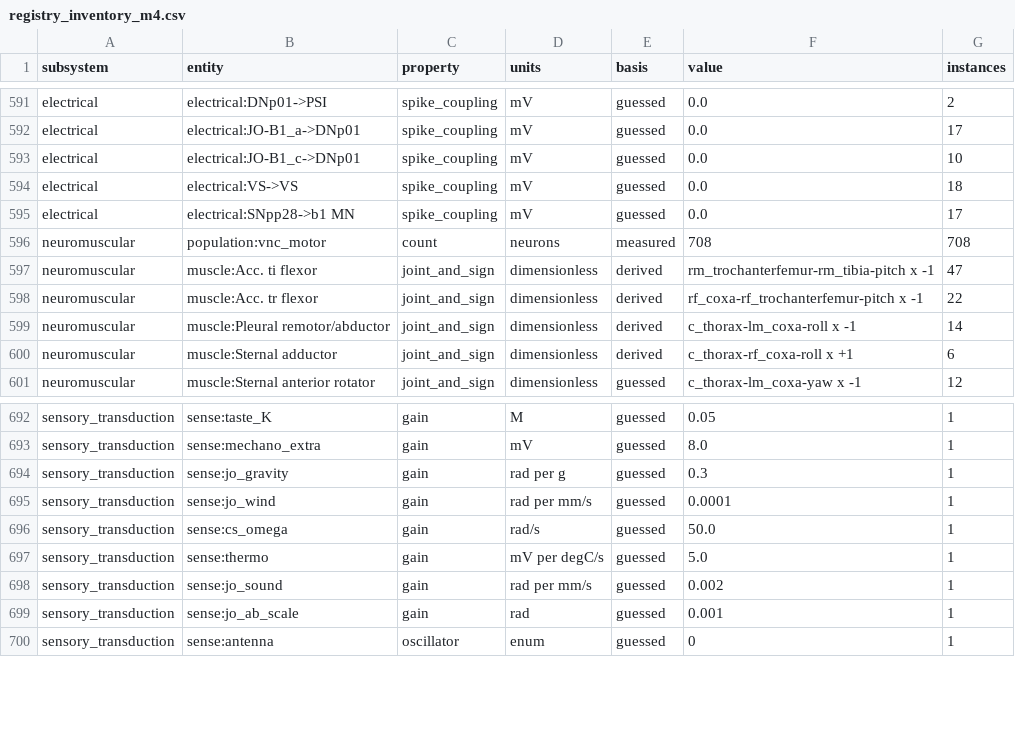
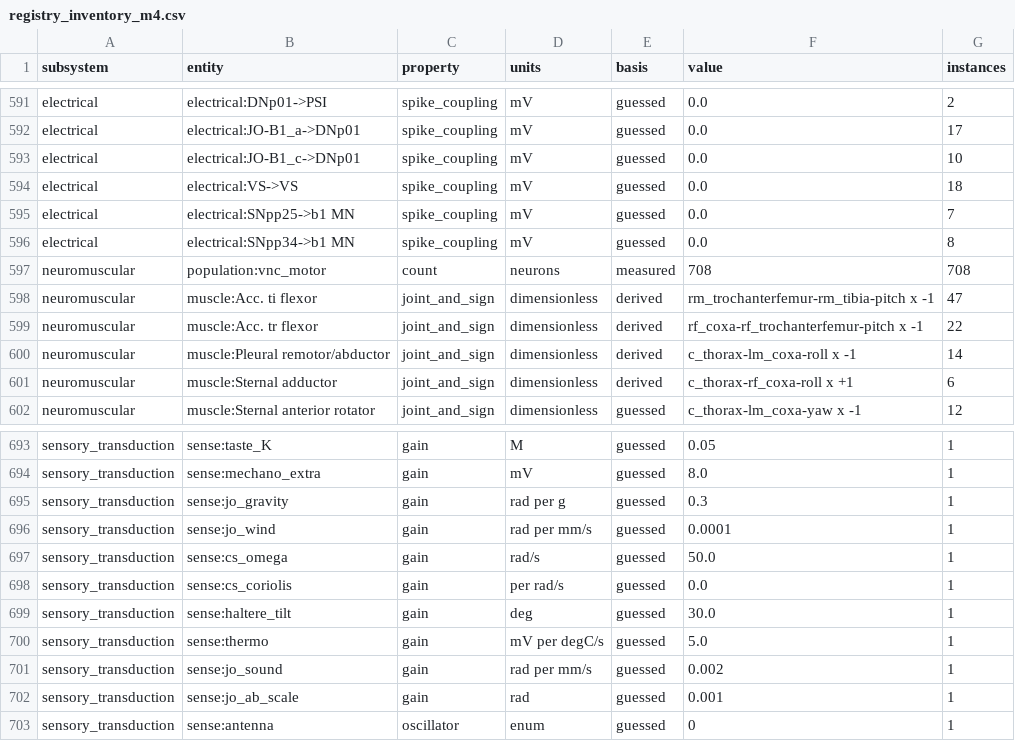
Before and after one commit to bengreff/fly-emulation, a CSV file: data/model/registry_inventory_m4.csv, drawn as a sheet; only a part is shown, gaps mark what is left out.

```diff
--- a/data/model/registry_inventory_m4.csv
+++ b/data/model/registry_inventory_m4.csv
@@ -594,3 +594,4 @@ electrical,electrical:JO-B1_c->DNp01,spike_coupling,mV,guessed,0.0,10
 electrical,electrical:VS->VS,spike_coupling,mV,guessed,0.0,18
-electrical,electrical:SNpp28->b1 MN,spike_coupling,mV,guessed,0.0,17
+electrical,electrical:SNpp25->b1 MN,spike_coupling,mV,guessed,0.0,7
+electrical,electrical:SNpp34->b1 MN,spike_coupling,mV,guessed,0.0,8
 neuromuscular,population:vnc_motor,count,neurons,measured,708,708
@@ -696,2 +697,4 @@ sensory_transduction,sense:jo_wind,gain,rad per mm/s,guessed,0.0001,1
 sensory_transduction,sense:cs_omega,gain,rad/s,guessed,50.0,1
+sensory_transduction,sense:cs_coriolis,gain,per rad/s,guessed,0.0,1
+sensory_transduction,sense:haltere_tilt,gain,deg,guessed,30.0,1
 sensory_transduction,sense:thermo,gain,mV per degC/s,guessed,5.0,1
```
Also changed, not shown: data/model/parameters.csv, 5 other files.
